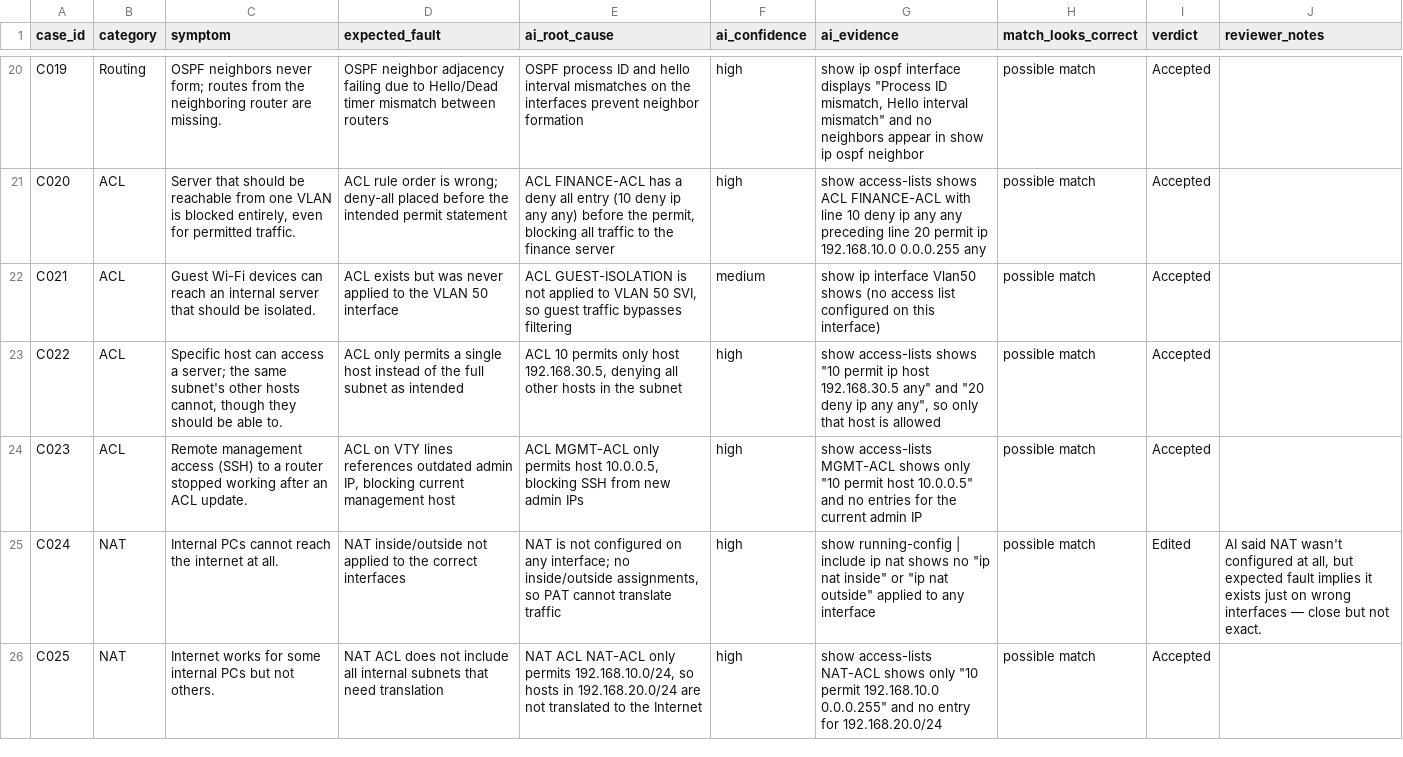
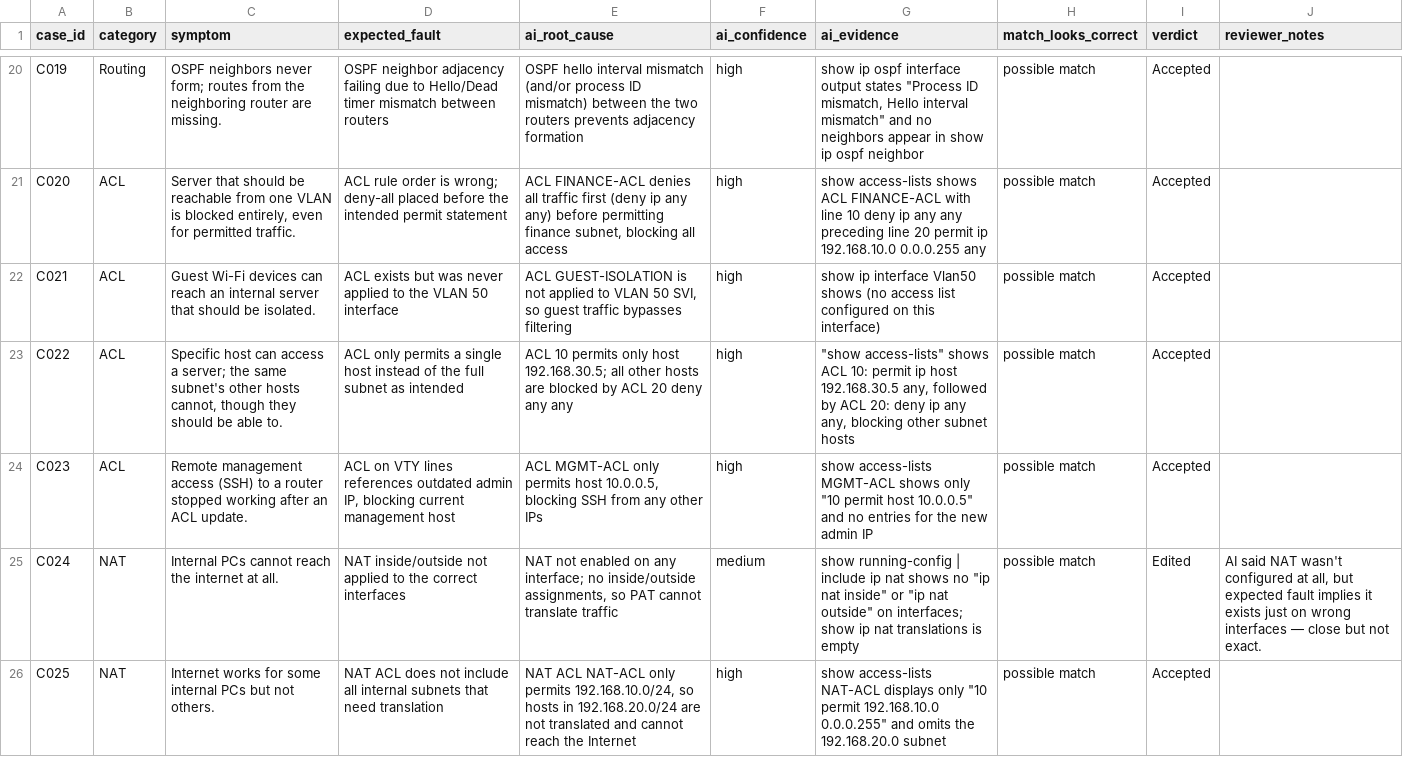
Before and after one commit to Nidhi-jaiswal01/Netsage-ai, a CSV file: results/review_sheet.csv, drawn as a sheet; only a part is shown, gaps mark what is left out; the diff covers the shown part only; the diff names each change by its address in the sheet, - before the commit and + after, or states it on an @@ line.

```diff
--- a/results/review_sheet.csv
+++ b/results/review_sheet.csv
-E20 (ai_root_cause): OSPF process ID and hello interval mismatches on the interfaces prevent neighbor formation
+E20 (ai_root_cause): OSPF hello interval mismatch (and/or process ID mismatch) between the two routers prevents adjacency formation
-G20 (ai_evidence): …ospf interface displays "Process ID…
+G20 (ai_evidence): …ospf interface output states "Process ID…
-E21 (ai_root_cause): ACL FINANCE-ACL has a deny all entry (10 deny ip any any) before the permit, blocking all traffic to the finance server
+E21 (ai_root_cause): ACL FINANCE-ACL denies all traffic first (deny ip any any) before permitting finance subnet, blocking all access
-F22 (ai_confidence): medium
+F22 (ai_confidence): high
-E23 (ai_root_cause): …only host 192.168.30.5, denying all other hosts in the subnet
+E23 (ai_root_cause): …only host 192.168.30.5; all other hosts are blocked by ACL 20 deny any any
-G23 (ai_evidence): show access-lists shows "10 permit ip host 192.168.30.5 any" and "20 deny ip any any", so only that host is allowed
+G23 (ai_evidence): "show access-lists" shows ACL 10: permit ip host 192.168.30.5 any, followed by ACL 20: deny ip any any, blocking other subnet hosts
-E24 (ai_root_cause): …SSH from new admin IPs
+E24 (ai_root_cause): …SSH from any other IPs
-G24 (ai_evidence): …for the current admin IP
+G24 (ai_evidence): …for the new admin IP
-E25 (ai_root_cause): NAT is not configured on any…
+E25 (ai_root_cause): NAT not enabled on any…
-F25 (ai_confidence): high
+F25 (ai_confidence): medium
-G25 (ai_evidence): …nat outside" applied to any interface
+G25 (ai_evidence): …nat outside" on interfaces; show ip nat translations is empty
-E26 (ai_root_cause): …not translated to the Internet
+E26 (ai_root_cause): …not translated and cannot reach the Internet
-G26 (ai_evidence): …access-lists NAT-ACL shows only "10 permit 192.168.10.0 0.0.0.255" and no entry for 192.168.20.0/24
+G26 (ai_evidence): …access-lists NAT-ACL displays only "10 permit 192.168.10.0 0.0.0.255" and omits the 192.168.20.0 subnet
```
Also changed, not shown: 3 added rows and 55 edited cells elsewhere in this file, data/cases.csv, results/ai_diagnosis.csv, 1 other file.
